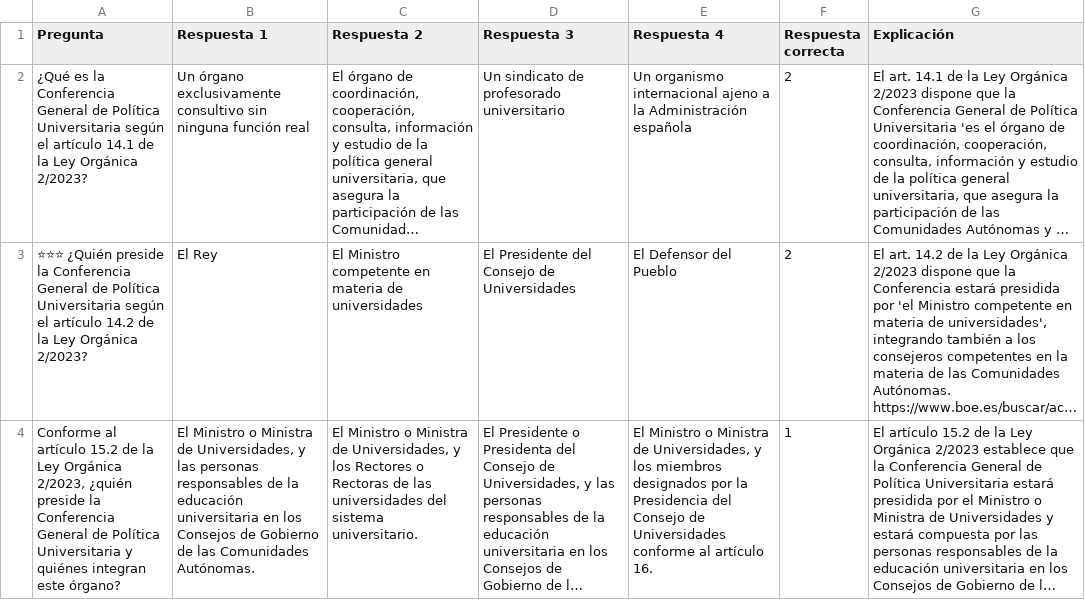
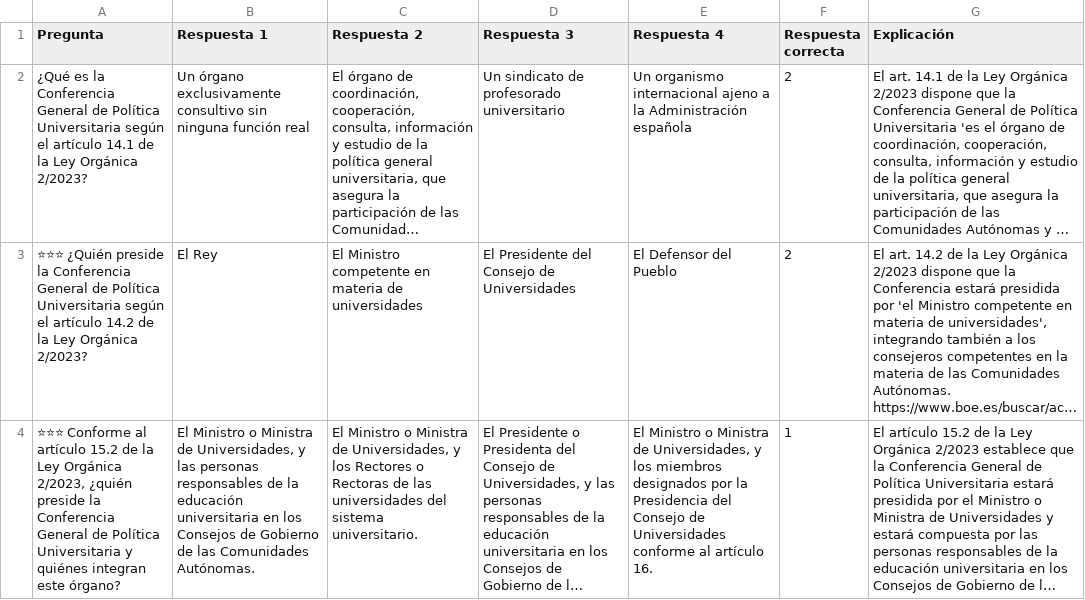
Before and after one commit to DGMonkeyKing/DGMonkeyKing.github.io, a CSV file: quiz-app/preguntas/tema_13_losu_i/losu_parte4_cooperacion_coordinacion_participacion.csv, drawn as a sheet; only a part is shown; long unchanged cells end in …; the diff covers the shown part only; the diff names each change by its address in the sheet, - before the commit and + after, or states it on an @@ line.

```diff
--- a/quiz-app/preguntas/tema_13_losu_i/losu_parte4_cooperacion_coordinacion_participacion.csv
+++ b/quiz-app/preguntas/tema_13_losu_i/losu_parte4_cooperacion_coordinacion_participacion.csv
-A4 (Pregunta): Conforme al…
+A4 (Pregunta): ⭐⭐⭐ Conforme al…
```
Also changed, not shown: 3 added rows and 2 edited cells elsewhere in this file, quiz-app/preguntas/tema_12_lprl/lprl_parte5_consulta_participacion.csv, quiz-app/preguntas/tema_14_losu_ii/losu2_parte4_ptgas.csv, 53 other files.
